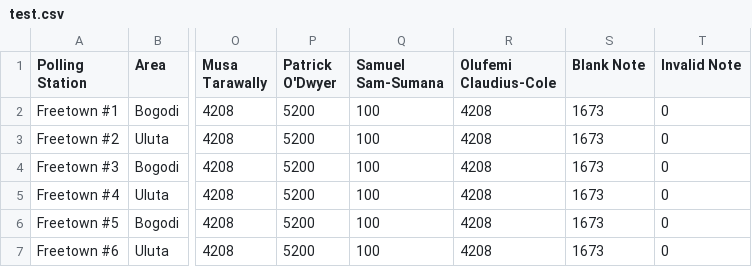
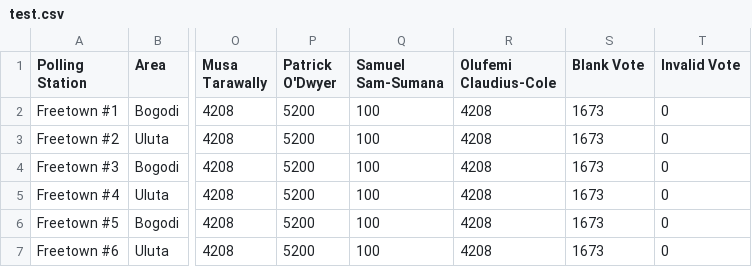
Before and after one commit to AgoraBlockchain/agora_sl2018, a CSV file: test.csv, drawn as a sheet; only a part is shown, gaps mark what is left out; the diff names each change by its address in the sheet, - before the commit and + after, or states it on an @@ line.

```diff
--- a/test.csv
+++ b/test.csv
-S1: Blank Note
+S1: Blank Vote
-T1: Invalid Note
+T1: Invalid Vote
```
Also changed, not shown: 4 other files.
